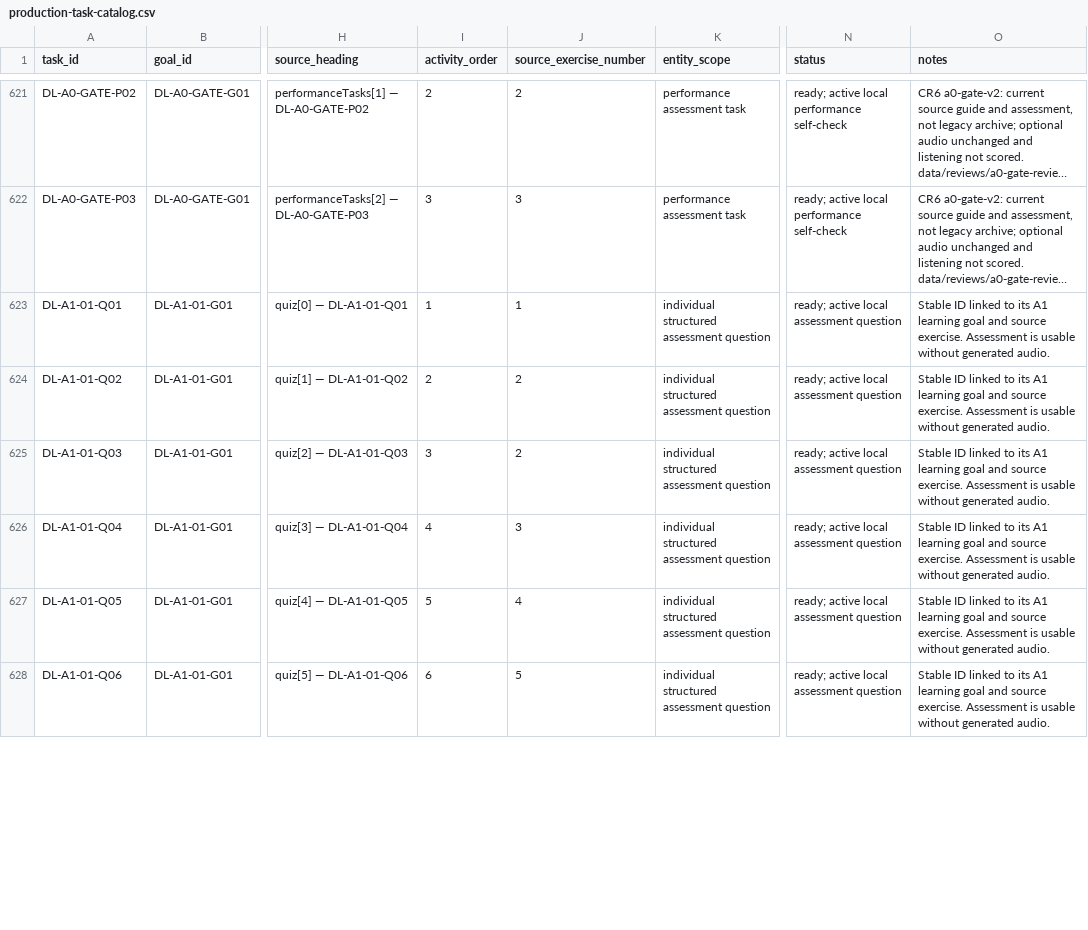
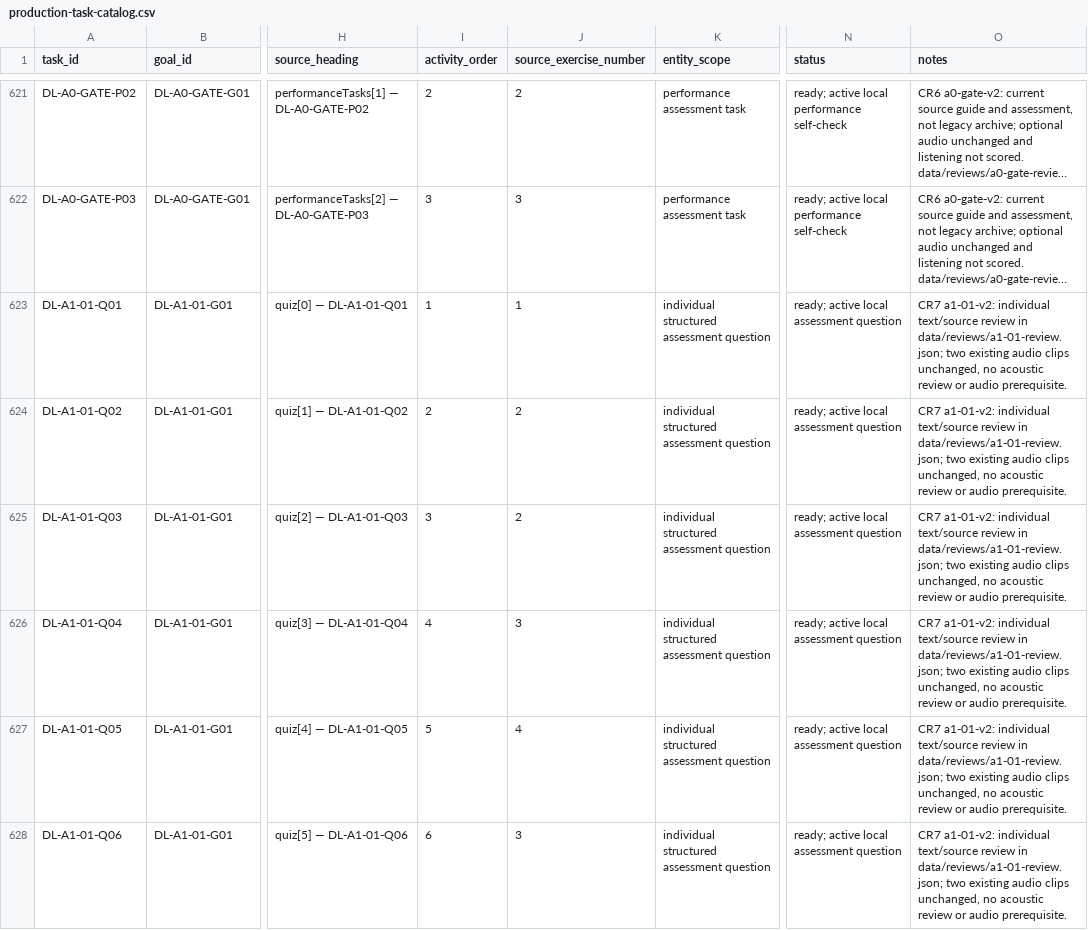
Before and after one commit to naderba69/deutschlern, a CSV file: data/production-task-catalog.csv, drawn as a sheet; only a part is shown, gaps mark what is left out; long unchanged cells end in …; the diff covers the shown part only; the diff names each change by its address in the sheet, - before the commit and + after, or states it on an @@ line.

Commit message:
fix: review A1.1 language and align written and spoken tasks
Co-authored-by: arena-agent <297053741+arena-agent@users.noreply.github.com>

```diff
--- a/data/production-task-catalog.csv
+++ b/data/production-task-catalog.csv
-O623:O628 (notes): Stable ID linked to its A1 learning goal and source exercise. Assessment is usable without generated audio.
+O623:O628 (notes): CR7 a1-01-v2: individual text/source review in data/reviews/a1-01-review.json; two existing audio clips unchanged, no acoustic review or audio prerequisite.
-J628 (source_exercise_number): 5
+J628 (source_exercise_number): 3
```
Also changed, not shown: 38 edited cells elsewhere in this file, 18 other files.
